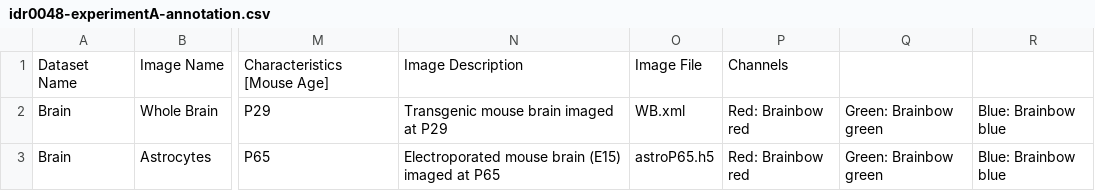
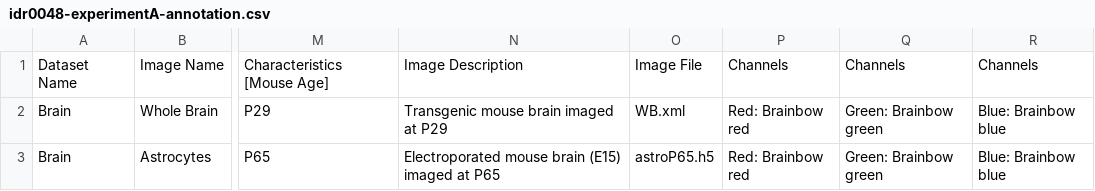
Before and after one commit to IDR/idr0048-abdeladim-chroms, a CSV file: experimentA/idr0048-experimentA-annotation.csv, drawn as a sheet; only a part is shown, gaps mark what is left out; the diff names each change by its address in the sheet, - before the commit and + after, or states it on an @@ line.

Commit message:
Add double Channels column headers at the end of headers line

```diff
--- a/experimentA/idr0048-experimentA-annotation.csv
+++ b/experimentA/idr0048-experimentA-annotation.csv
-Q1: (empty)
+Q1: Channels
-R1: (empty)
+R1: Channels
```
